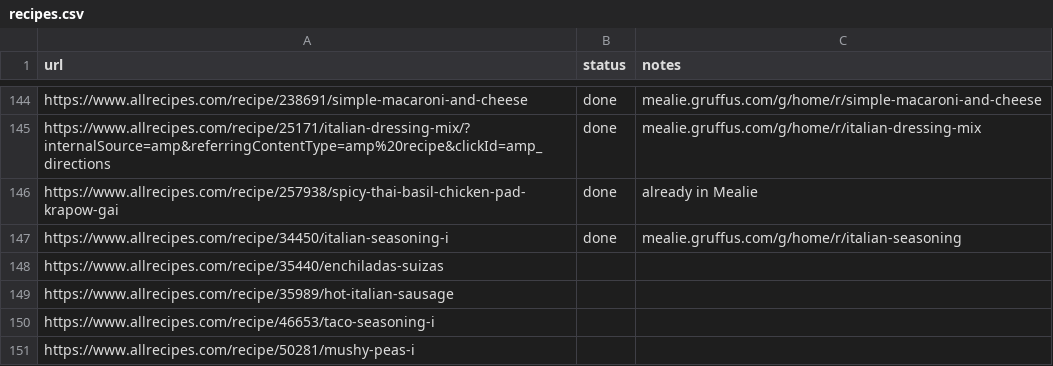
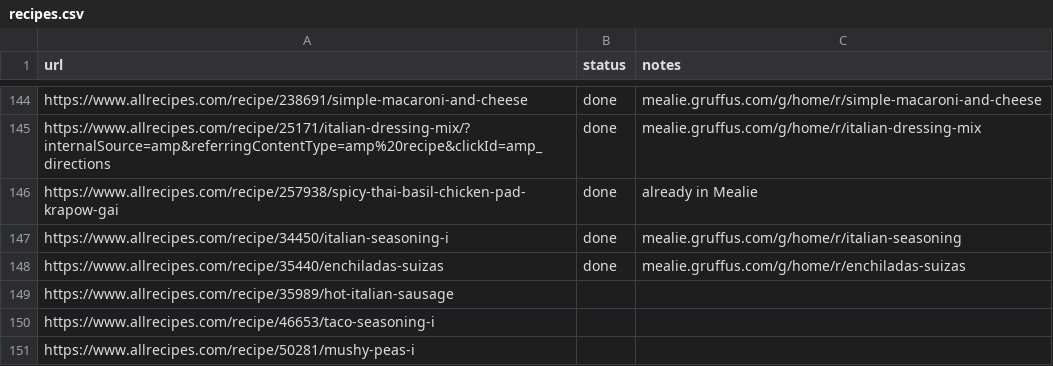
Before and after one commit to Gruffuss/MealieList, a CSV file: recipes.csv, drawn as a sheet; only a part is shown, gaps mark what is left out.

Commit message:
Add Enchiladas Suizas

```diff
--- a/recipes.csv
+++ b/recipes.csv
@@ -147,3 +147,3 @@ https://www.allrecipes.com/recipe/257938/spicy-thai-basil-chicken-pad-krapow-gai
 https://www.allrecipes.com/recipe/34450/italian-seasoning-i,done,mealie.gruffus.com/g/home/r/italian-seasoning
-https://www.allrecipes.com/recipe/35440/enchiladas-suizas,,
+https://www.allrecipes.com/recipe/35440/enchiladas-suizas,done,mealie.gruffus.com/g/home/r/enchiladas-suizas
 https://www.allrecipes.com/recipe/35989/hot-italian-sausage,,
```
